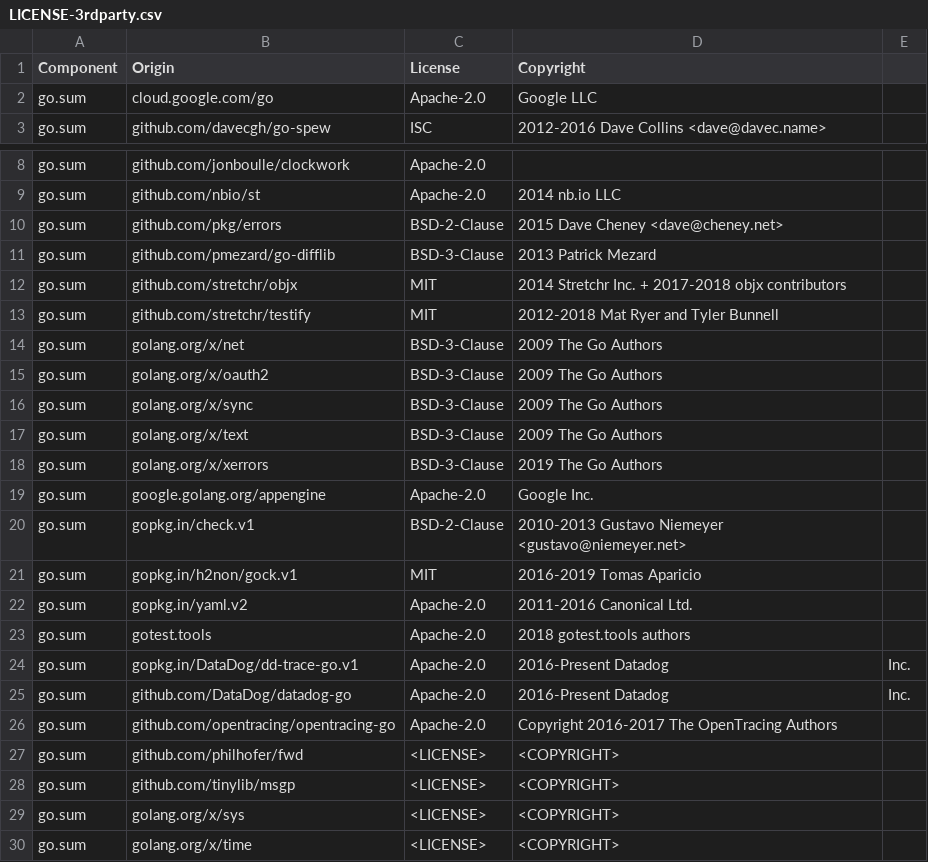
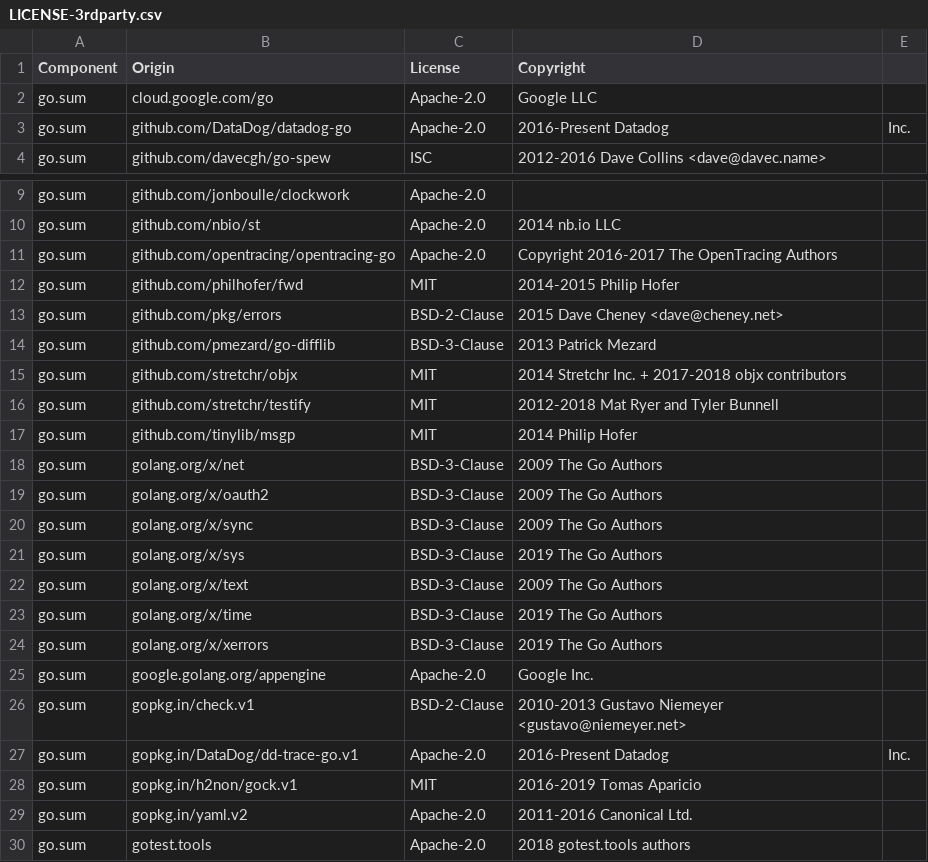
Before and after one commit to DataDog/datadog-api-client-go, a CSV file: LICENSE-3rdparty.csv, drawn as a sheet; only a part is shown, gaps mark what is left out.

Commit message:
Update LICENSE 3rd parties

```diff
--- a/LICENSE-3rdparty.csv
+++ b/LICENSE-3rdparty.csv
@@ -2,2 +2,3 @@ Component,Origin,License,Copyright
 go.sum,cloud.google.com/go,Apache-2.0,Google LLC
+go.sum,github.com/DataDog/datadog-go,Apache-2.0,2016-Present Datadog, Inc.
 go.sum,github.com/davecgh/go-spew,ISC,2012-2016 Dave Collins <dave@davec.name>
@@ -9,2 +10,4 @@ go.sum,github.com/jonboulle/clockwork,Apache-2.0,
 go.sum,github.com/nbio/st,Apache-2.0,2014 nb.io LLC
+go.sum,github.com/opentracing/opentracing-go,Apache-2.0,Copyright 2016-2017 The OpenTracing Authors
+go.sum,github.com/philhofer/fwd,MIT,2014-2015 Philip Hofer
 go.sum,github.com/pkg/errors,BSD-2-Clause,2015 Dave Cheney <dave@cheney.net>
@@ -13,2 +16,3 @@ go.sum,github.com/stretchr/objx,MIT,2014 Stretchr Inc. + 2017-2018 objx contribu
 go.sum,github.com/stretchr/testify,MIT,2012-2018 Mat Ryer and Tyler Bunnell
+go.sum,github.com/tinylib/msgp,MIT,2014 Philip Hofer
 go.sum,golang.org/x/net,BSD-3-Clause,2009 The Go Authors
@@ -16,3 +20,5 @@ go.sum,golang.org/x/oauth2,BSD-3-Clause,2009 The Go Authors
 go.sum,golang.org/x/sync,BSD-3-Clause,2009 The Go Authors
+go.sum,golang.org/x/sys,BSD-3-Clause,2019 The Go Authors
 go.sum,golang.org/x/text,BSD-3-Clause,2009 The Go Authors
+go.sum,golang.org/x/time,BSD-3-Clause,2019 The Go Authors
 go.sum,golang.org/x/xerrors,BSD-3-Clause,2019 The Go Authors
@@ -20,2 +26,3 @@ go.sum,google.golang.org/appengine,Apache-2.0,Google Inc.
 go.sum,gopkg.in/check.v1,BSD-2-Clause,2010-2013 Gustavo Niemeyer <gustavo@niemeyer.net>
+go.sum,gopkg.in/DataDog/dd-trace-go.v1,Apache-2.0,2016-Present Datadog, Inc.
 go.sum,gopkg.in/h2non/gock.v1,MIT,2016-2019 Tomas Aparicio
@@ -23,8 +30 @@ go.sum,gopkg.in/yaml.v2,Apache-2.0,2011-2016 Canonical Ltd.
 go.sum,gotest.tools,Apache-2.0,2018 gotest.tools authors
-go.sum,gopkg.in/DataDog/dd-trace-go.v1,Apache-2.0,2016-Present Datadog, Inc.
-go.sum,github.com/DataDog/datadog-go,Apache-2.0,2016-Present Datadog, Inc.
-go.sum,github.com/opentracing/opentracing-go,Apache-2.0,Copyright 2016-2017 The OpenTracing Authors
-go.sum,github.com/philhofer/fwd,<LICENSE>,<COPYRIGHT>
-go.sum,github.com/tinylib/msgp,<LICENSE>,<COPYRIGHT>
-go.sum,golang.org/x/sys,<LICENSE>,<COPYRIGHT>
-go.sum,golang.org/x/time,<LICENSE>,<COPYRIGHT>
```
